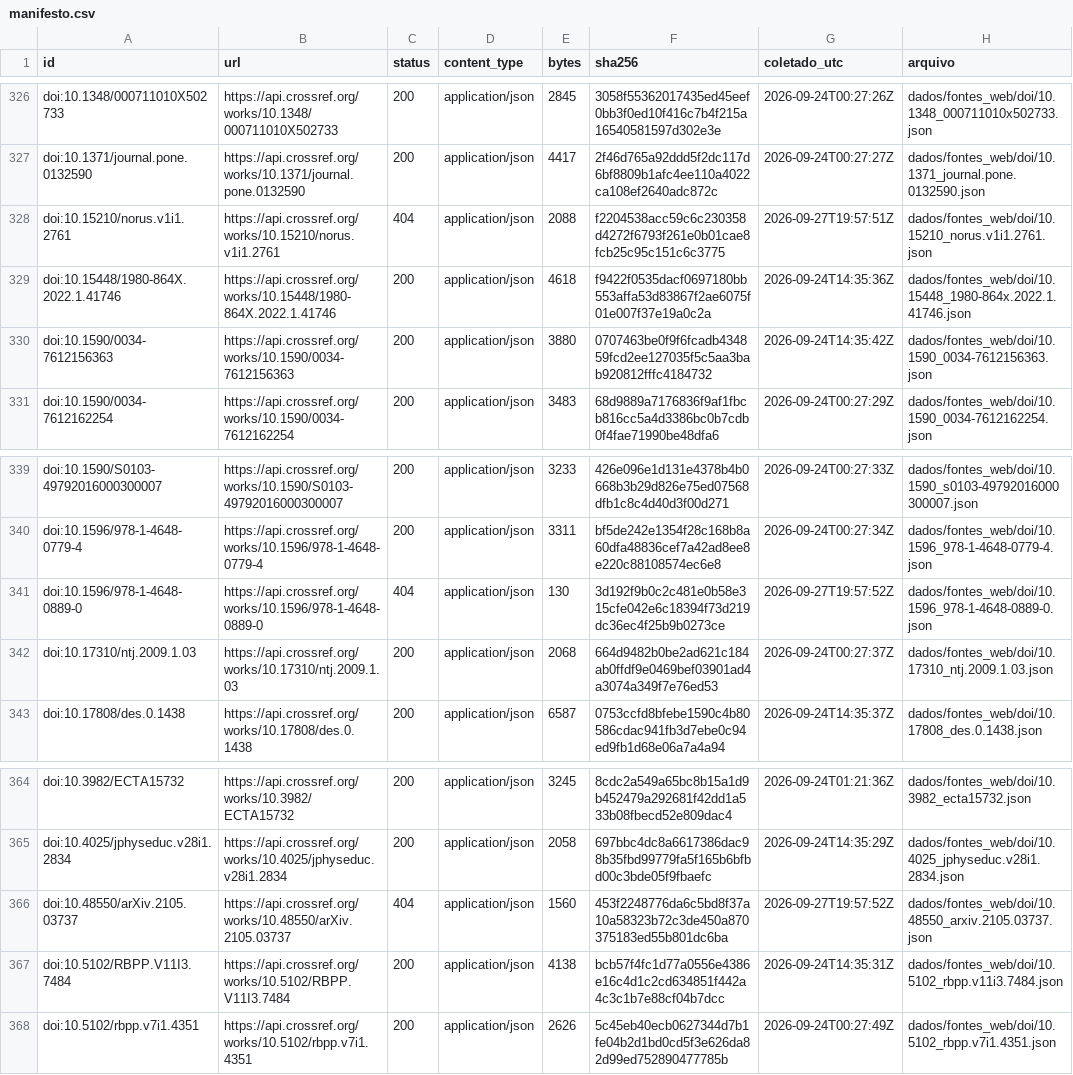
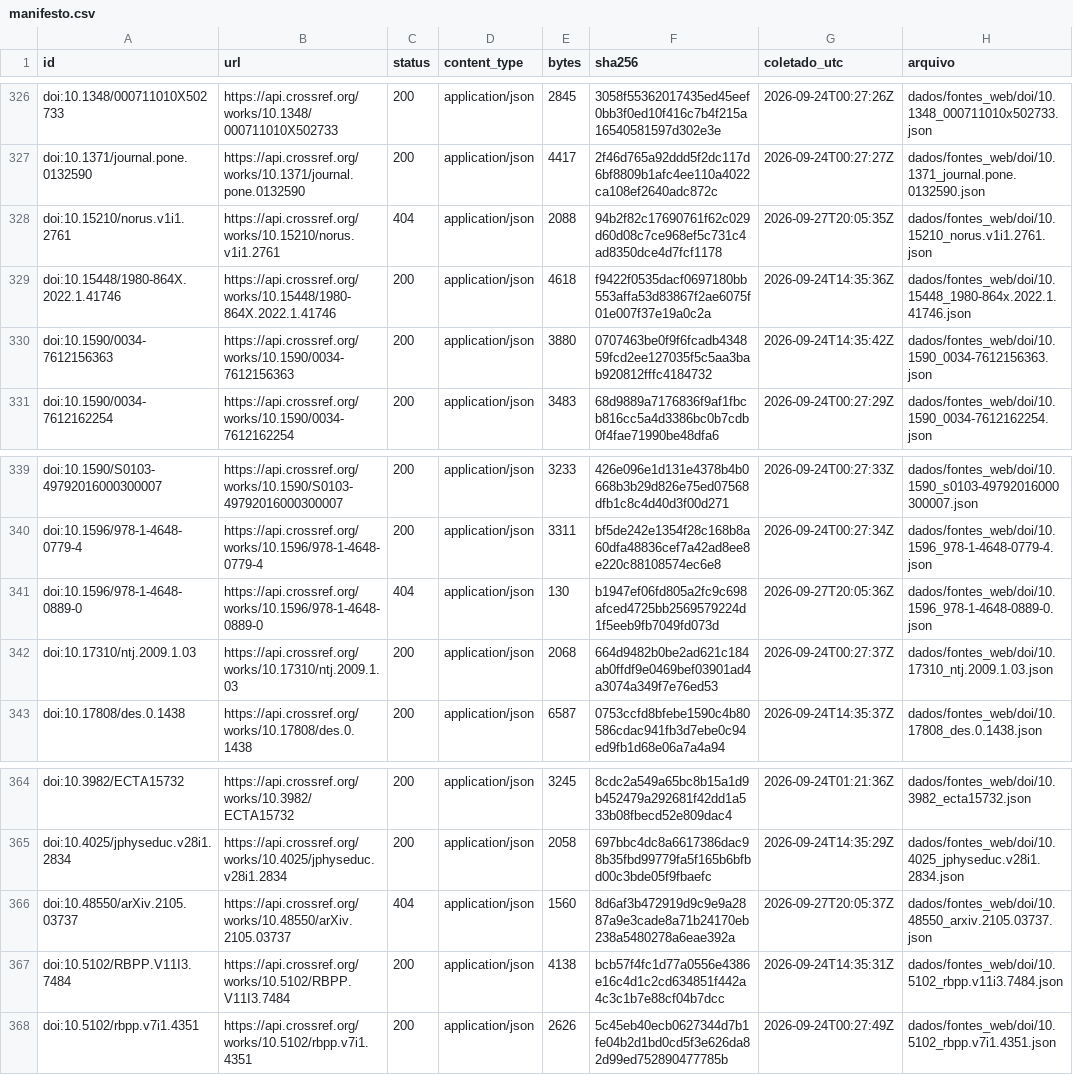
Before and after one commit to fcarva/aval-pol, a CSV file: dados/fontes_web/manifesto.csv, drawn as a sheet; only a part is shown, gaps mark what is left out.

```diff
--- a/dados/fontes_web/manifesto.csv
+++ b/dados/fontes_web/manifesto.csv
@@ -327,3 +327,3 @@ doi:10.1348/000711010X502733,https://api.crossref.org/works/10.1348/000711010X50
 doi:10.1371/journal.pone.0132590,https://api.crossref.org/works/10.1371/journal.pone.0132590,200,application/json,4417,2f46d765a92ddd5f2dc117d6bf8809b1afc4ee110a4022ca108ef2640adc872c,2026-09-24T00:27:27Z,dados/fontes_web/doi/10.1371_journal.pone.0132590.json
-doi:10.15210/norus.v1i1.2761,https://api.crossref.org/works/10.15210/norus.v1i1.2761,404,application/json,2088,f2204538acc59c6c230358d4272f6793f261e0b01cae8fcb25c95c151c6c3775,2026-09-27T19:57:51Z,dados/fontes_web/doi/10.15210_norus.v1i1.2761.json
+doi:10.15210/norus.v1i1.2761,https://api.crossref.org/works/10.15210/norus.v1i1.2761,404,application/json,2088,94b2f82c17690761f62c029d60d08c7ce968ef5c731c4ad8350dce4d7fcf1178,2026-09-27T20:05:35Z,dados/fontes_web/doi/10.15210_norus.v1i1.2761.json
 doi:10.15448/1980-864X.2022.1.41746,https://api.crossref.org/works/10.15448/1980-864X.2022.1.41746,200,application/json,4618,f9422f0535dacf0697180bb553affa53d83867f2ae6075f01e007f37e19a0c2a,2026-09-24T14:35:36Z,dados/fontes_web/doi/10.15448_1980-864x.2022.1.41746.json
@@ -340,3 +340,3 @@ doi:10.1590/S0103-49792016000300007,https://api.crossref.org/works/10.1590/S0103
 doi:10.1596/978-1-4648-0779-4,https://api.crossref.org/works/10.1596/978-1-4648-0779-4,200,application/json,3311,bf5de242e1354f28c168b8a60dfa48836cef7a42ad8ee8e220c88108574ec6e8,2026-09-24T00:27:34Z,dados/fontes_web/doi/10.1596_978-1-4648-0779-4.json
-doi:10.1596/978-1-4648-0889-0,https://api.crossref.org/works/10.1596/978-1-4648-0889-0,404,application/json,130,3d192f9b0c2c481e0b58e315cfe042e6c18394f73d219dc36ec4f25b9b0273ce,2026-09-27T19:57:52Z,dados/fontes_web/doi/10.1596_978-1-4648-0889-0.json
+doi:10.1596/978-1-4648-0889-0,https://api.crossref.org/works/10.1596/978-1-4648-0889-0,404,application/json,130,b1947ef06fd805a2fc9c698afced4725bb2569579224d1f5eeb9fb7049fd073d,2026-09-27T20:05:36Z,dados/fontes_web/doi/10.1596_978-1-4648-0889-0.json
 doi:10.17310/ntj.2009.1.03,https://api.crossref.org/works/10.17310/ntj.2009.1.03,200,application/json,2068,664d9482b0be2ad621c184ab0ffdf9e0469bef03901ad4a3074a349f7e76ed53,2026-09-24T00:27:37Z,dados/fontes_web/doi/10.17310_ntj.2009.1.03.json
@@ -365,3 +365,3 @@ doi:10.3982/ECTA15732,https://api.crossref.org/works/10.3982/ECTA15732,200,appli
 doi:10.4025/jphyseduc.v28i1.2834,https://api.crossref.org/works/10.4025/jphyseduc.v28i1.2834,200,application/json,2058,697bbc4dc8a6617386dac98b35fbd99779fa5f165b6bfbd00c3bde05f9fbaefc,2026-09-24T14:35:29Z,dados/fontes_web/doi/10.4025_jphyseduc.v28i1.2834.json
-doi:10.48550/arXiv.2105.03737,https://api.crossref.org/works/10.48550/arXiv.2105.03737,404,application/json,1560,453f2248776da6c5bd8f37a10a58323b72c3de450a870375183ed55b801dc6ba,2026-09-27T19:57:52Z,dados/fontes_web/doi/10.48550_arxiv.2105.03737.json
+doi:10.48550/arXiv.2105.03737,https://api.crossref.org/works/10.48550/arXiv.2105.03737,404,application/json,1560,8d6af3b472919d9c9e9a2887a9e3cade8a71b24170eb238a5480278a6eae392a,2026-09-27T20:05:37Z,dados/fontes_web/doi/10.48550_arxiv.2105.03737.json
 doi:10.5102/RBPP.V11I3.7484,https://api.crossref.org/works/10.5102/RBPP.V11I3.7484,200,application/json,4138,bcb57f4fc1d77a0556e4386e16c4d1c2cd634851f442a4c3c1b7e88cf04b7dcc,2026-09-24T14:35:31Z,dados/fontes_web/doi/10.5102_rbpp.v11i3.7484.json
```
Also changed, not shown: 3 other files.
